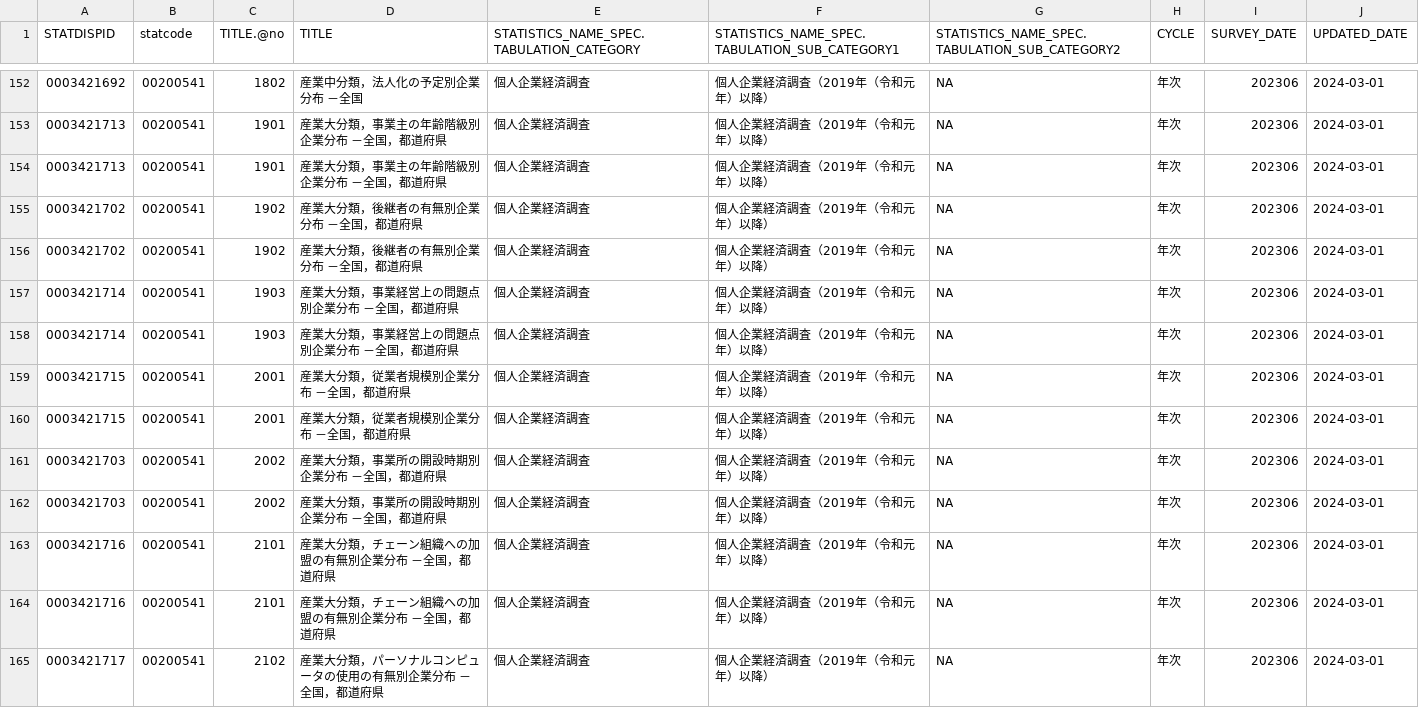
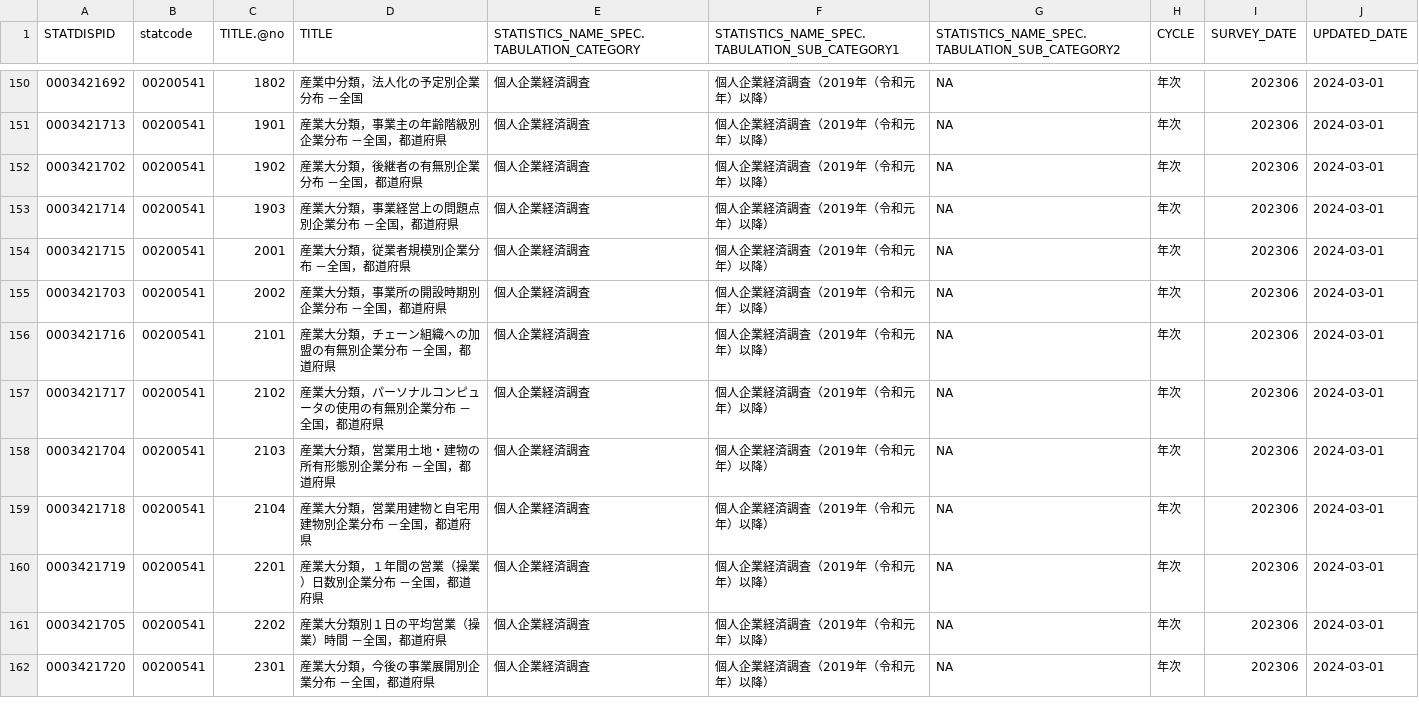
Before and after one commit to tsutomu-nagano/resume, a CSV file: resource/tables/00200541_tables.csv, drawn as a sheet; only a part is shown, gaps mark what is left out; the shorter side is filled out with more unchanged rows; the diff covers the shown part only.

```diff
--- a/resource/tables/00200541_tables.csv
+++ b/resource/tables/00200541_tables.csv
@@ -153,12 +151,6 @@
 "0003421713","00200541","1901","産業大分類，事業主の年齢階級別企業分布　－全国，都道府県","個人企業経済調査","個人企業経済調査（2019年（令和元年）以降）",NA,"年次",202306,"2024-03-01"
-"0003421713","00200541","1901","産業大分類，事業主の年齢階級別企業分布　－全国，都道府県","個人企業経済調査","個人企業経済調査（2019年（令和元年）以降）",NA,"年次",202306,"2024-03-01"
-"0003421702","00200541","1902","産業大分類，後継者の有無別企業分布　－全国，都道府県","個人企業経済調査","個人企業経済調査（2019年（令和元年）以降）",NA,"年次",202306,"2024-03-01"
 "0003421702","00200541","1902","産業大分類，後継者の有無別企業分布　－全国，都道府県","個人企業経済調査","個人企業経済調査（2019年（令和元年）以降）",NA,"年次",202306,"2024-03-01"
 "0003421714","00200541","1903","産業大分類，事業経営上の問題点別企業分布　－全国，都道府県","個人企業経済調査","個人企業経済調査（2019年（令和元年）以降）",NA,"年次",202306,"2024-03-01"
-"0003421714","00200541","1903","産業大分類，事業経営上の問題点別企業分布　－全国，都道府県","個人企業経済調査","個人企業経済調査（2019年（令和元年）以降）",NA,"年次",202306,"2024-03-01"
-"0003421715","00200541","2001","産業大分類，従業者規模別企業分布　－全国，都道府県","個人企業経済調査","個人企業経済調査（2019年（令和元年）以降）",NA,"年次",202306,"2024-03-01"
 "0003421715","00200541","2001","産業大分類，従業者規模別企業分布　－全国，都道府県","個人企業経済調査","個人企業経済調査（2019年（令和元年）以降）",NA,"年次",202306,"2024-03-01"
 "0003421703","00200541","2002","産業大分類，事業所の開設時期別企業分布　－全国，都道府県","個人企業経済調査","個人企業経済調査（2019年（令和元年）以降）",NA,"年次",202306,"2024-03-01"
-"0003421703","00200541","2002","産業大分類，事業所の開設時期別企業分布　－全国，都道府県","個人企業経済調査","個人企業経済調査（2019年（令和元年）以降）",NA,"年次",202306,"2024-03-01"
-"0003421716","00200541","2101","産業大分類，チェーン組織への加盟の有無別企業分布　－全国，都道府県","個人企業経済調査","個人企業経済調査（2019年（令和元年）以降）",NA,"年次",202306,"2024-03-01"
 "0003421716","00200541","2101","産業大分類，チェーン組織への加盟の有無別企業分布　－全国，都道府県","個人企業経済調査","個人企業経済調査（2019年（令和元年）以降）",NA,"年次",202306,"2024-03-01"
```
Also changed, not shown: 9 removed rows elsewhere in this file, resource/tables/00200502_tables.csv, resource/tables/00450389_tables.csv, 32 other files.
